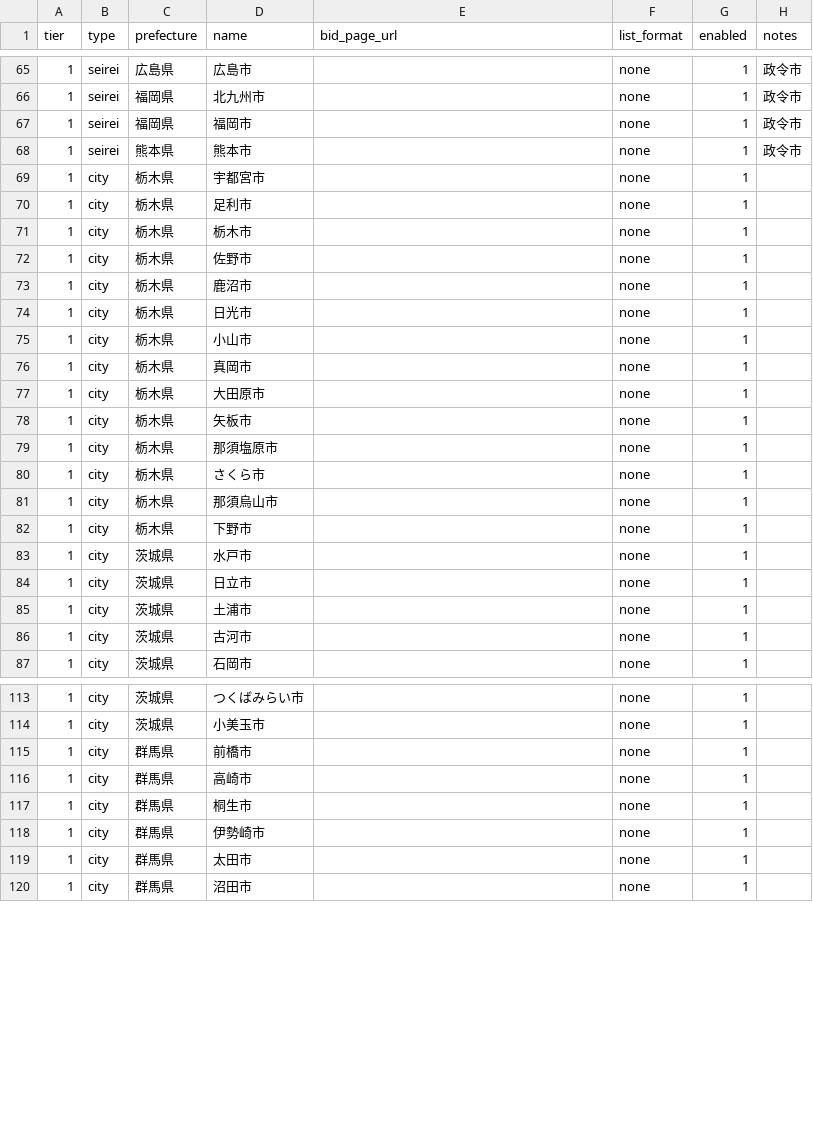
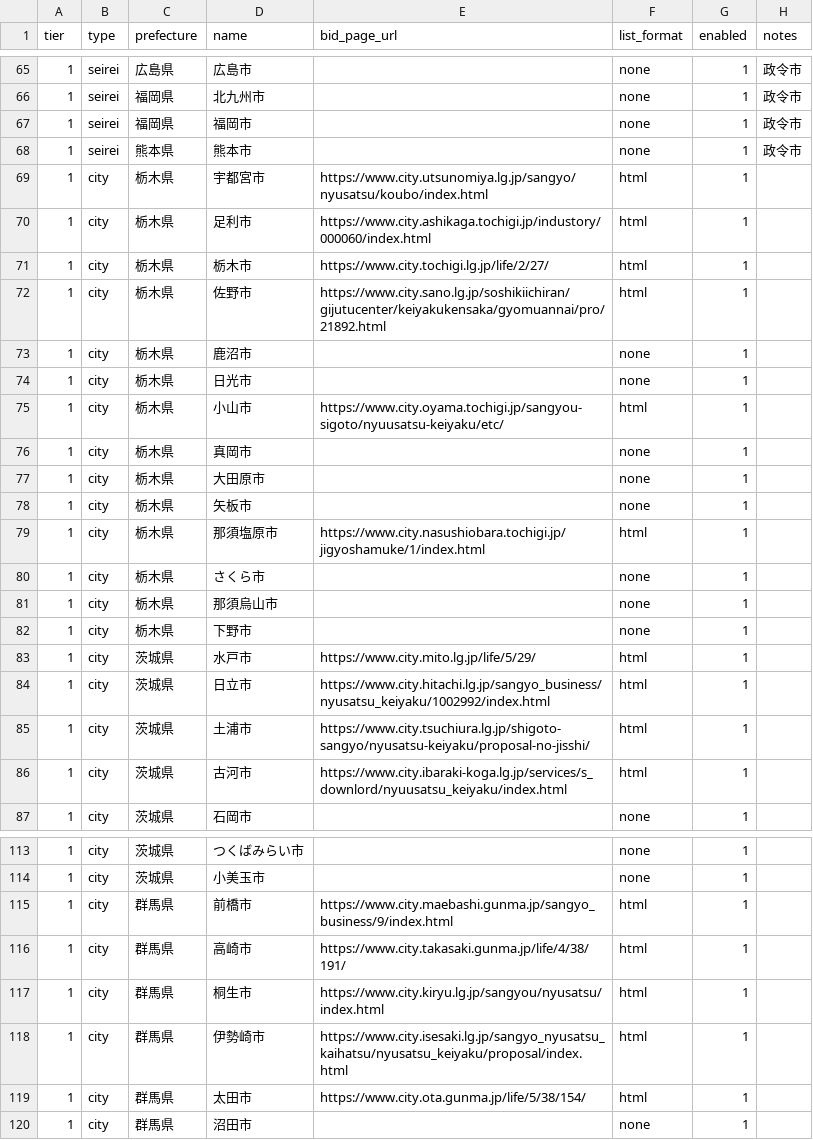
Before and after one commit to Vamos1230/koubo-watch, a CSV file: data/municipalities.csv, drawn as a sheet; only a part is shown, gaps mark what is left out; the diff covers the shown part only.

```diff
--- a/data/municipalities.csv
+++ b/data/municipalities.csv
@@ -68,9 +68,9 @@ tier,type,prefecture,name,bid_page_url,list_format,enabled,notes
 1,seirei,熊本県,熊本市,,none,1,政令市
-1,city,栃木県,宇都宮市,,none,1,
-1,city,栃木県,足利市,,none,1,
-1,city,栃木県,栃木市,,none,1,
-1,city,栃木県,佐野市,,none,1,
+1,city,栃木県,宇都宮市,https://www.city.utsunomiya.lg.jp/sangyo/nyusatsu/koubo/index.html,html,1,
+1,city,栃木県,足利市,https://www.city.ashikaga.tochigi.jp/industory/000060/index.html,html,1,
+1,city,栃木県,栃木市,https://www.city.tochigi.lg.jp/life/2/27/,html,1,
+1,city,栃木県,佐野市,https://www.city.sano.lg.jp/soshikiichiran/gijutucenter/keiyakukensaka/gyomuannai/pro/21892.html,html,1,
 1,city,栃木県,鹿沼市,,none,1,
 1,city,栃木県,日光市,,none,1,
-1,city,栃木県,小山市,,none,1,
+1,city,栃木県,小山市,https://www.city.oyama.tochigi.jp/sangyou-sigoto/nyuusatsu-keiyaku/etc/,html,1,
 1,city,栃木県,真岡市,,none,1,
@@ -78,3 +78,3 @@ tier,type,prefecture,name,bid_page_url,list_format,enabled,notes
 1,city,栃木県,矢板市,,none,1,
-1,city,栃木県,那須塩原市,,none,1,
+1,city,栃木県,那須塩原市,https://www.city.nasushiobara.tochigi.jp/jigyoshamuke/1/index.html,html,1,
 1,city,栃木県,さくら市,,none,1,
@@ -82,6 +82,6 @@ tier,type,prefecture,name,bid_page_url,list_format,enabled,notes
 1,city,栃木県,下野市,,none,1,
-1,city,茨城県,水戸市,,none,1,
-1,city,茨城県,日立市,,none,1,
-1,city,茨城県,土浦市,,none,1,
-1,city,茨城県,古河市,,none,1,
+1,city,茨城県,水戸市,https://www.city.mito.lg.jp/life/5/29/,html,1,
+1,city,茨城県,日立市,https://www.city.hitachi.lg.jp/sangyo_business/nyusatsu_keiyaku/1002992/index.html,html,1,
+1,city,茨城県,土浦市,https://www.city.tsuchiura.lg.jp/shigoto-sangyo/nyusatsu-keiyaku/proposal-no-jisshi/,html,1,
+1,city,茨城県,古河市,https://www.city.ibaraki-koga.lg.jp/services/s_downlord/nyuusatsu_keiyaku/index.html,html,1,
 1,city,茨城県,石岡市,,none,1,
@@ -114,7 +114,7 @@ tier,type,prefecture,name,bid_page_url,list_format,enabled,notes
 1,city,茨城県,小美玉市,,none,1,
-1,city,群馬県,前橋市,,none,1,
-1,city,群馬県,高崎市,,none,1,
-1,city,群馬県,桐生市,,none,1,
-1,city,群馬県,伊勢崎市,,none,1,
-1,city,群馬県,太田市,,none,1,
+1,city,群馬県,前橋市,https://www.city.maebashi.gunma.jp/sangyo_business/9/index.html,html,1,
+1,city,群馬県,高崎市,https://www.city.takasaki.gunma.jp/life/4/38/191/,html,1,
+1,city,群馬県,桐生市,https://www.city.kiryu.lg.jp/sangyou/nyusatsu/index.html,html,1,
+1,city,群馬県,伊勢崎市,https://www.city.isesaki.lg.jp/sangyo_nyusatsu_kaihatsu/nyusatsu_keiyaku/proposal/index.html,html,1,
+1,city,群馬県,太田市,https://www.city.ota.gunma.jp/life/5/38/154/,html,1,
 1,city,群馬県,沼田市,,none,1,
```
Also changed, not shown: 50 edited cells elsewhere in this file.
